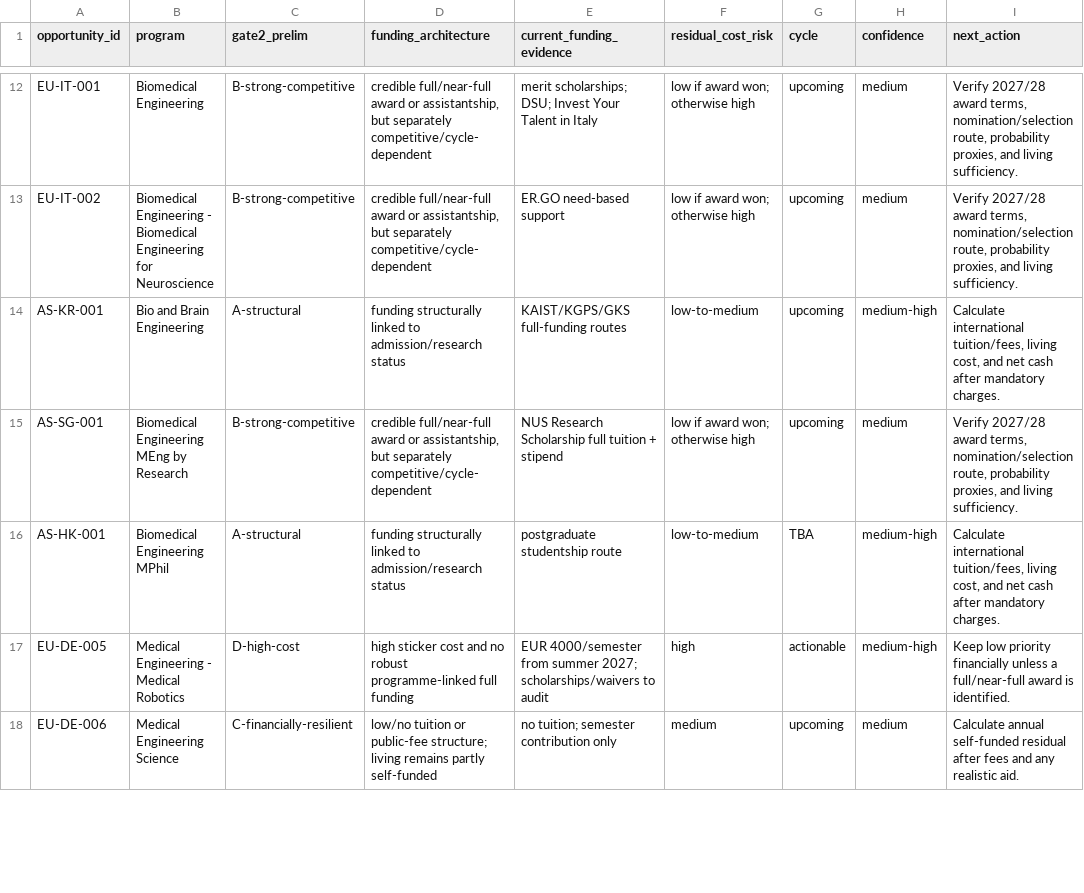
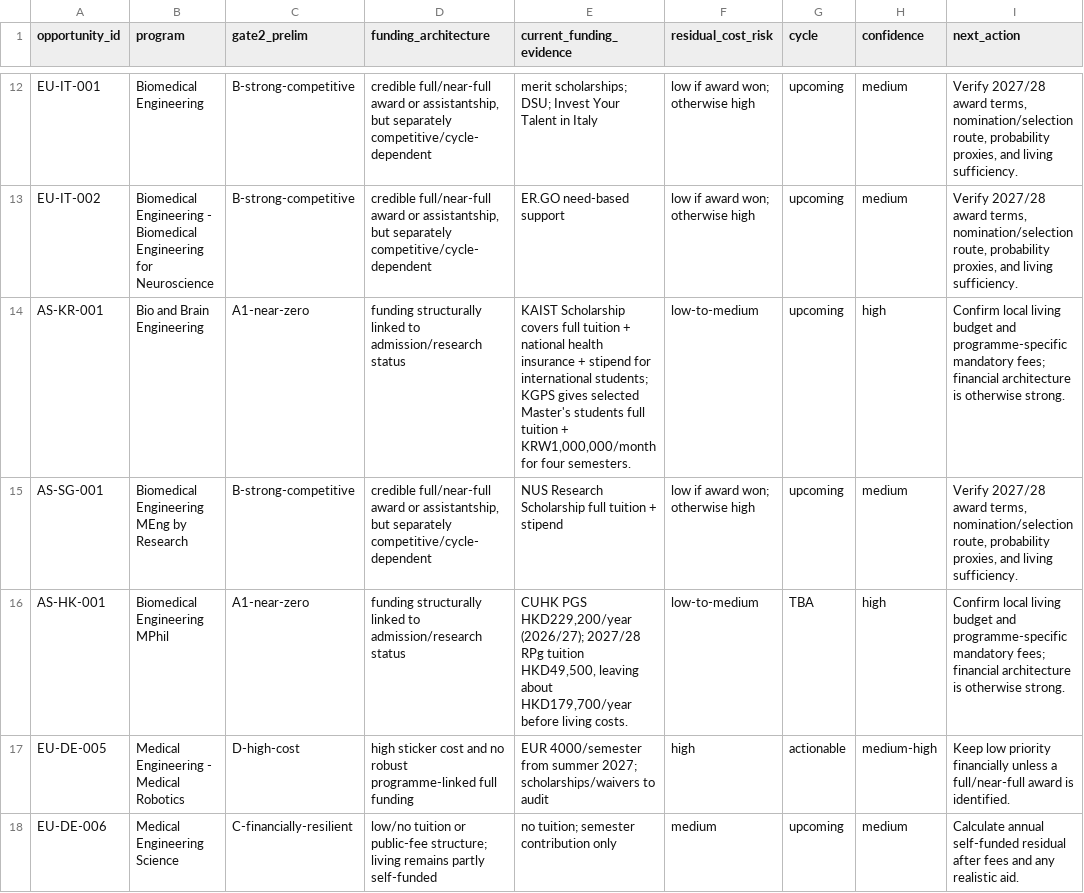
Before and after one commit to tsuuanmi/Education, a CSV file: data/master/gate2-expanded-staging.csv, drawn as a sheet; only a part is shown, gaps mark what is left out; the diff covers the shown part only; the diff names each change by its address in the sheet, - before the commit and + after, or states it on an @@ line.

Commit message:
data: deep audit structural funding residual risk

```diff
--- a/data/master/gate2-expanded-staging.csv
+++ b/data/master/gate2-expanded-staging.csv
-C14 (gate2_prelim): A-structural
+C14 (gate2_prelim): A1-near-zero
-E14 (current_funding_evidence): KAIST/KGPS/GKS full-funding routes
+E14 (current_funding_evidence): KAIST Scholarship covers full tuition + national health insurance + stipend for international students; KGPS gives selected Master's students full tuition + KRW1,000,000/month for four semesters.
-H14 (confidence): medium-high
+H14 (confidence): high
-I14 (next_action): Calculate international tuition/fees, living cost, and net cash after mandatory charges.
+I14 (next_action): Confirm local living budget and programme-specific mandatory fees; financial architecture is otherwise strong.
-C16 (gate2_prelim): A-structural
+C16 (gate2_prelim): A1-near-zero
-E16 (current_funding_evidence): postgraduate studentship route
+E16 (current_funding_evidence): CUHK PGS HKD229,200/year (2026/27); 2027/28 RPg tuition HKD49,500, leaving about HKD179,700/year before living costs.
-H16 (confidence): medium-high
+H16 (confidence): high
-I16 (next_action): Calculate international tuition/fees, living cost, and net cash after mandatory charges.
+I16 (next_action): Confirm local living budget and programme-specific mandatory fees; financial architecture is otherwise strong.
```
Also changed, not shown: 74 edited cells elsewhere in this file.
